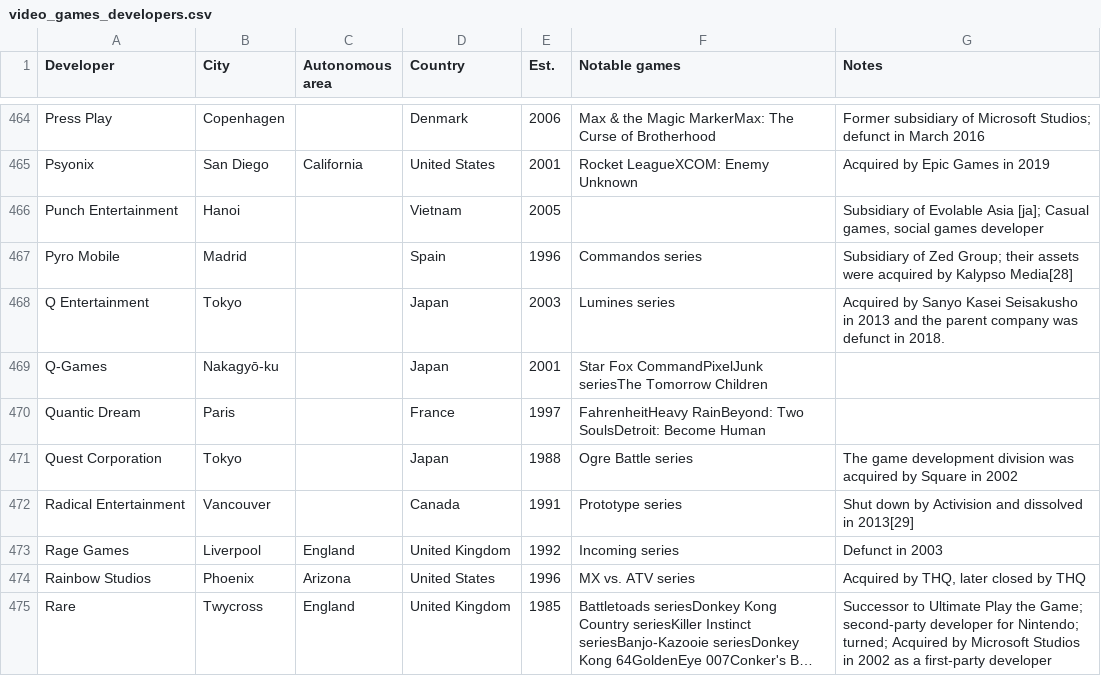
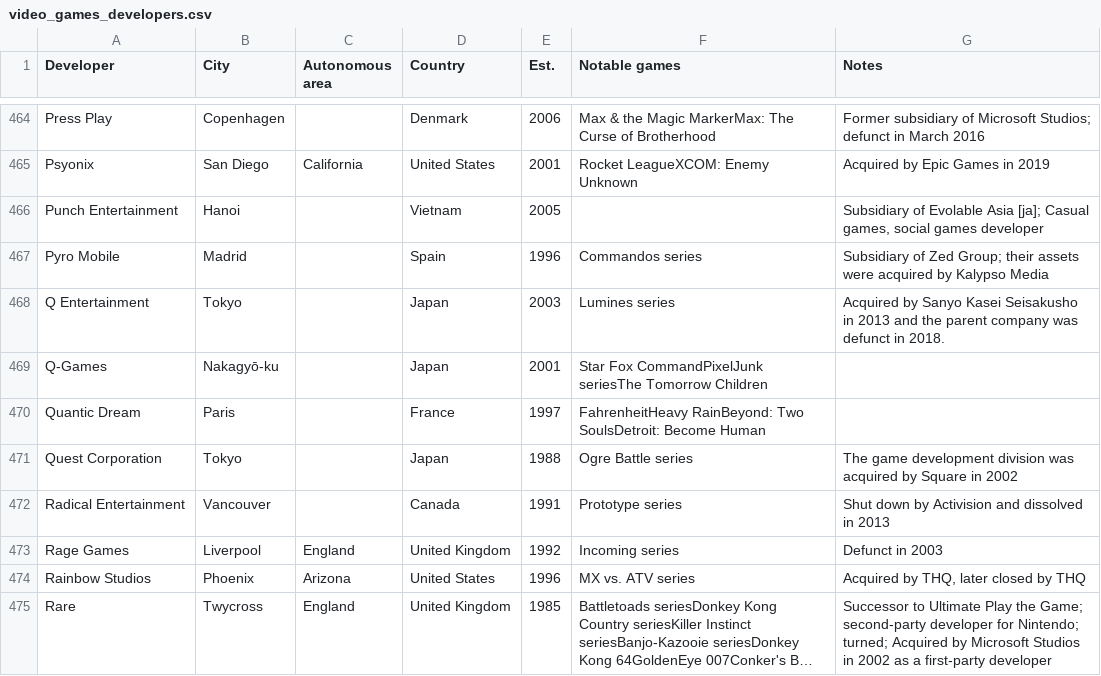
Before and after one commit to Walrusbane524/trabalho_visualizacao_de_dados, a CSV file: data/raw/video_games_developers.csv, drawn as a sheet; only a part is shown, gaps mark what is left out; long unchanged cells end in …; the diff covers the shown part only.

```diff
--- a/data/raw/video_games_developers.csv
+++ b/data/raw/video_games_developers.csv
@@ -466,3 +466,3 @@ Psyonix,San Diego,California,United States,2001,Rocket LeagueXCOM: Enemy Unknown
 Punch Entertainment,Hanoi,,Vietnam,2005,,"Subsidiary of Evolable Asia [ja]; Casual games, social games developer"
-Pyro Mobile,Madrid,,Spain,1996,Commandos series,Subsidiary of Zed Group; their assets were acquired by Kalypso Media[28]
+Pyro Mobile,Madrid,,Spain,1996,Commandos series,Subsidiary of Zed Group; their assets were acquired by Kalypso Media
 Q Entertainment,Tokyo,,Japan,2003,Lumines series,Acquired by Sanyo Kasei Seisakusho in 2013 and the parent company was defunct in 2018.
@@ -471,3 +471,3 @@ Quantic Dream,Paris,,France,1997,FahrenheitHeavy RainBeyond: Two SoulsDetroit: B
 Quest Corporation,Tokyo,,Japan,1988,Ogre Battle series,The game development division was acquired by Square in 2002
-Radical Entertainment,Vancouver,,Canada,1991,Prototype series,Shut down by Activision and dissolved in 2013[29]
+Radical Entertainment,Vancouver,,Canada,1991,Prototype series,Shut down by Activision and dissolved in 2013
 Rage Games,Liverpool,England,United Kingdom,1992,Incoming series,Defunct in 2003
```
Also changed, not shown: 43 edited cells elsewhere in this file, 4 other files.
